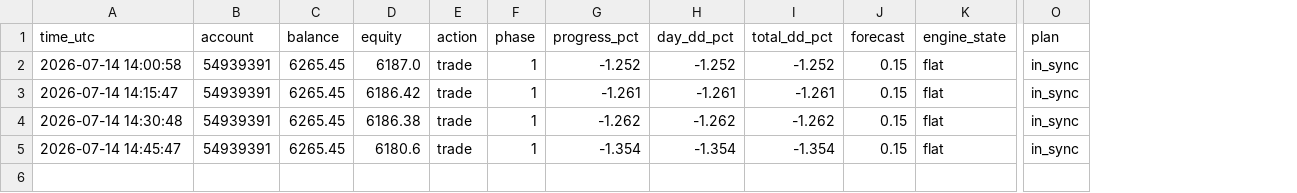
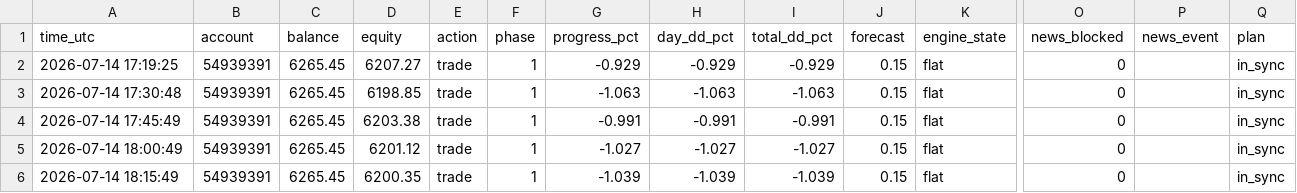
Before and after one commit to gibeongideon/MT5-Forex-Trader-AI, a CSV file: data/v5_runs/challenge_dryrun_log.csv, drawn as a sheet; only a part is shown, gaps mark what is left out; addresses are those after the commit; rows hold the shown columns only; the diff names each change by its address in the sheet, - before the commit and + after, or states it on an @@ line.

```diff
--- a/data/v5_runs/challenge_dryrun_log.csv
+++ b/data/v5_runs/challenge_dryrun_log.csv
+column O (news_blocked), rows 3-6: all 0
+column P (news_event), empty
+row 2: 2026-07-14 17:19:25 | 54939391 | 6265.45 | 6207.27 | trade | 1 | -0.929 | -0.929 | -0.929 | 0.15 | flat | 0 |  | in_sync
-A3 (time_utc): 2026-07-14 14:00:58
+A3 (time_utc): 2026-07-14 17:30:48
-D3 (equity): 6187.0
+D3 (equity): 6198.85
-G3 (progress_pct): -1.252
+G3 (progress_pct): -1.063
-H3 (day_dd_pct): -1.252
+H3 (day_dd_pct): -1.063
-I3 (total_dd_pct): -1.252
+I3 (total_dd_pct): -1.063
-A4 (time_utc): 2026-07-14 14:15:47
+A4 (time_utc): 2026-07-14 17:45:49
-D4 (equity): 6186.42
+D4 (equity): 6203.38
-G4 (progress_pct): -1.261
+G4 (progress_pct): -0.991
-H4 (day_dd_pct): -1.261
+H4 (day_dd_pct): -0.991
-I4 (total_dd_pct): -1.261
+I4 (total_dd_pct): -0.991
-A5 (time_utc): 2026-07-14 14:30:48
+A5 (time_utc): 2026-07-14 18:00:49
-D5 (equity): 6186.38
+D5 (equity): 6201.12
-G5 (progress_pct): -1.262
+G5 (progress_pct): -1.027
-H5 (day_dd_pct): -1.262
+H5 (day_dd_pct): -1.027
-I5 (total_dd_pct): -1.262
+I5 (total_dd_pct): -1.027
-A6 (time_utc): 2026-07-14 14:45:47
+A6 (time_utc): 2026-07-14 18:15:49
-D6 (equity): 6180.6
+D6 (equity): 6200.35
-G6 (progress_pct): -1.354
+G6 (progress_pct): -1.039
-H6 (day_dd_pct): -1.354
+H6 (day_dd_pct): -1.039
-I6 (total_dd_pct): -1.354
+I6 (total_dd_pct): -1.039
```
Also changed, not shown: data/v5_runs/fade_paper_trades.csv, 9 other files.
